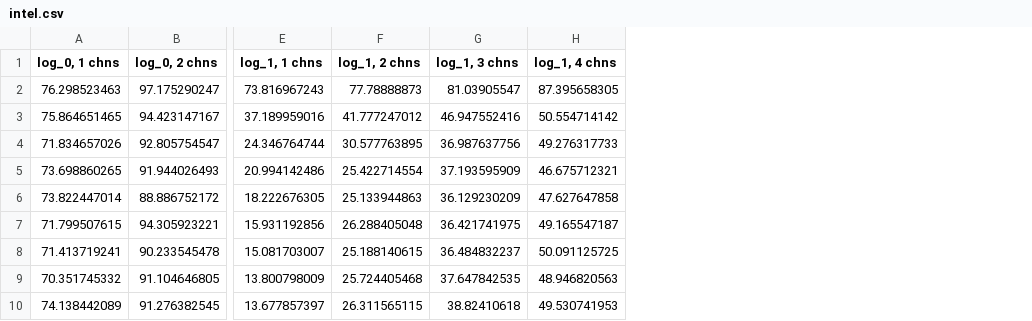
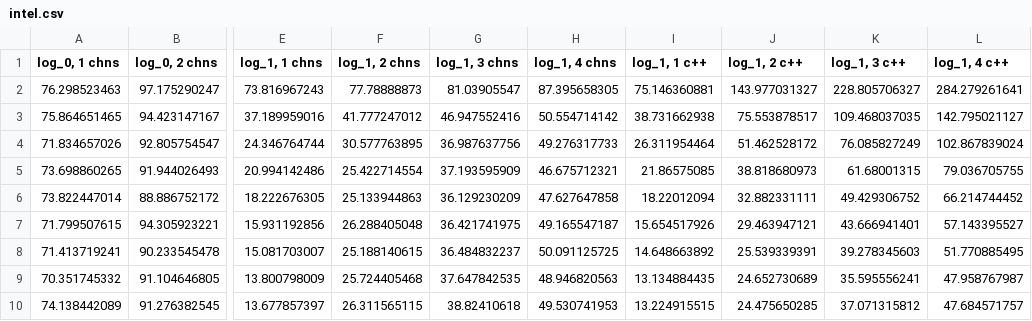
Before and after one commit to StanJulia/Stan.jl, a CSV file: Examples/RedCardsStudy/intel.csv, drawn as a sheet; only a part is shown, gaps mark what is left out; the diff names each change by its address in the sheet, - before the commit and + after, or states it on an @@ line.

```diff
--- a/Examples/RedCardsStudy/intel.csv
+++ b/Examples/RedCardsStudy/intel.csv
+column I (log_1, 1 c++), rows 2-10: 75.146360881 | 38.731662938 | 26.311954464 | 21.86575085 | 18.22012094 | 15.654517926 | 14.648663892 | 13.134884435 | 13.224915515
+column J (log_1, 2 c++), rows 2-10: 143.977031327 | 75.553878517 | 51.462528172 | 38.818680973 | 32.882331111 | 29.463947121 | 25.539339391 | 24.652730689 | 24.475650285
+column K (log_1, 3 c++), rows 2-10: 228.805706327 | 109.468037035 | 76.085827249 | 61.68001315 | 49.429306752 | 43.666941401 | 39.278345603 | 35.595556241 | 37.071315812
+column L (log_1, 4 c++), rows 2-10: 284.279261641 | 142.795021127 | 102.867839024 | 79.036705755 | 66.214744452 | 57.143395527 | 51.770885495 | 47.958767987 | 47.684571757
```
Also changed, not shown: 3 other files.
